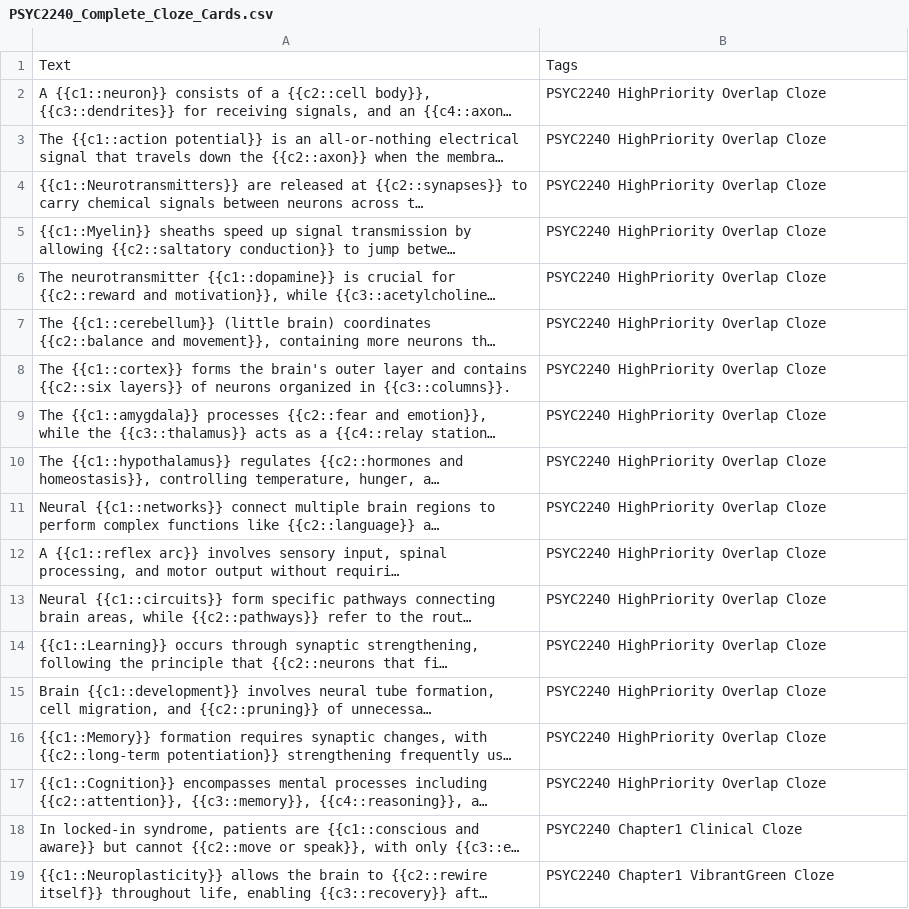
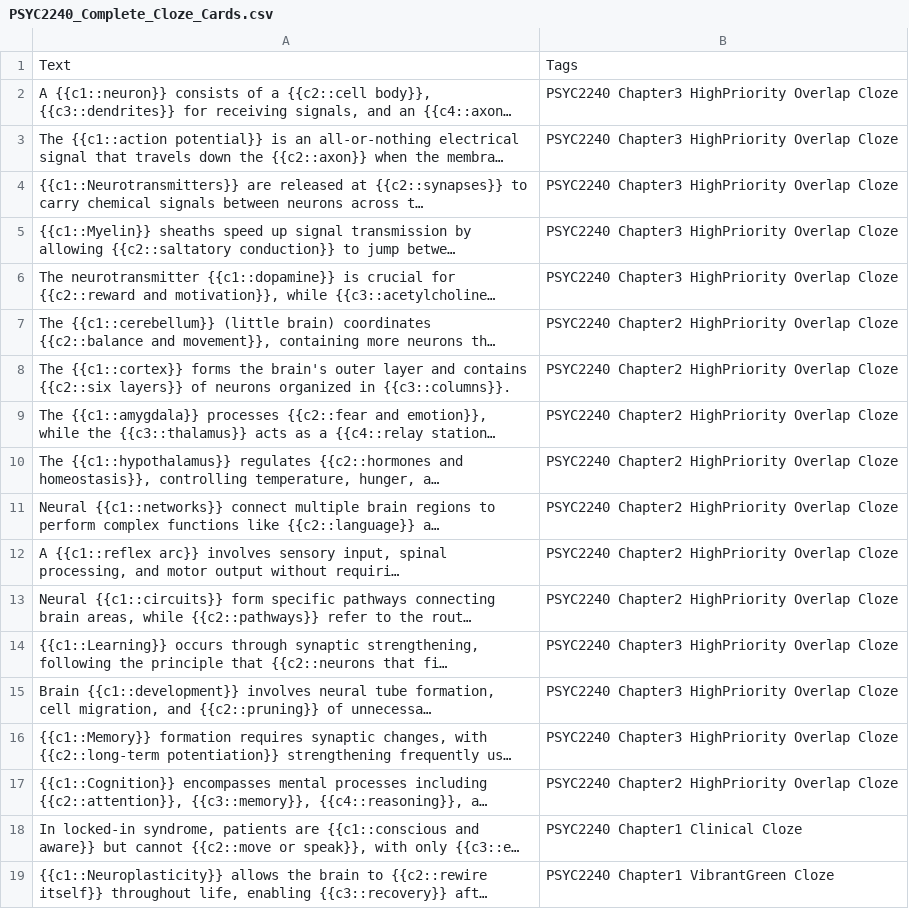
Before and after one commit to jstreiffer310/Academic-Anki-Deck-Generator, a CSV file: decks/PSYC2240_Complete_Cloze_Cards.csv, drawn as a sheet; only a part is shown; long unchanged cells end in …; the diff covers the shown part only; the diff names each change by its address in the sheet, - before the commit and + after, or states it on an @@ line.

Commit message:
Fix chapter tag assignments in cloze cards to match textbook structure
- Move neuron structure (dendrites, axons, synapses, neurotransmitters) from untagged to Chapter3
- Move brain anatomy (cerebellum, cortex, amygdala, thalamus) to Chapter2
- Move autonomic nervous system from Chapter3 to Chapter2
- Move clinical conditions (TBI, Parkinson's, Alzheimer's, etc.) to Chapter1
- Move cognitive functions (attention, memory, consciousness) to Chapter2
- Now aligned: Chapter1=13 cards, Chapter2=18 cards, Chapter3=9 cards
- Maintains consistency with main deck chapter organization

```diff
--- a/decks/PSYC2240_Complete_Cloze_Cards.csv
+++ b/decks/PSYC2240_Complete_Cloze_Cards.csv
-B2:B6: PSYC2240 HighPriority Overlap Cloze
+B2:B6: PSYC2240 Chapter3 HighPriority Overlap Cloze
-B7:B13: PSYC2240 HighPriority Overlap Cloze
+B7:B13: PSYC2240 Chapter2 HighPriority Overlap Cloze
-B14:B16: PSYC2240 HighPriority Overlap Cloze
+B14:B16: PSYC2240 Chapter3 HighPriority Overlap Cloze
-B17: PSYC2240 HighPriority Overlap Cloze
+B17: PSYC2240 Chapter2 HighPriority Overlap Cloze
```
Also changed, not shown: 18 edited cells elsewhere in this file.
